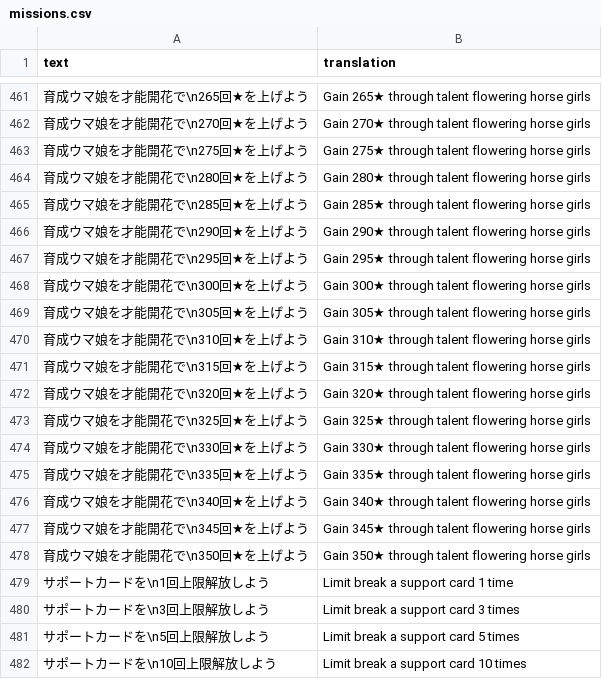
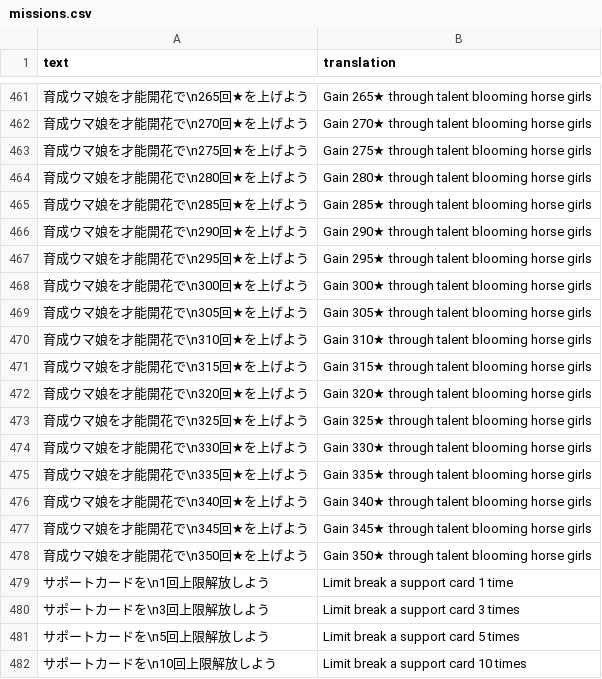
Before and after one commit to FabulousCupcake/umamusume-db-translate, a CSV file: src/data/missions.csv, drawn as a sheet; only a part is shown, gaps mark what is left out; the diff covers the shown part only.

Commit message:
change flowering to blooming

```diff
--- a/src/data/missions.csv
+++ b/src/data/missions.csv
@@ -461,19 +461,19 @@
-"育成ウマ娘を才能開花で\n265回★を上げよう","Gain 265★ through talent flowering horse girls"
-"育成ウマ娘を才能開花で\n270回★を上げよう","Gain 270★ through talent flowering horse girls"
-"育成ウマ娘を才能開花で\n275回★を上げよう","Gain 275★ through talent flowering horse girls"
-"育成ウマ娘を才能開花で\n280回★を上げよう","Gain 280★ through talent flowering horse girls"
-"育成ウマ娘を才能開花で\n285回★を上げよう","Gain 285★ through talent flowering horse girls"
-"育成ウマ娘を才能開花で\n290回★を上げよう","Gain 290★ through talent flowering horse girls"
-"育成ウマ娘を才能開花で\n295回★を上げよう","Gain 295★ through talent flowering horse girls"
-"育成ウマ娘を才能開花で\n300回★を上げよう","Gain 300★ through talent flowering horse girls"
-"育成ウマ娘を才能開花で\n305回★を上げよう","Gain 305★ through talent flowering horse girls"
-"育成ウマ娘を才能開花で\n310回★を上げよう","Gain 310★ through talent flowering horse girls"
-"育成ウマ娘を才能開花で\n315回★を上げよう","Gain 315★ through talent flowering horse girls"
-"育成ウマ娘を才能開花で\n320回★を上げよう","Gain 320★ through talent flowering horse girls"
-"育成ウマ娘を才能開花で\n325回★を上げよう","Gain 325★ through talent flowering horse girls"
-"育成ウマ娘を才能開花で\n330回★を上げよう","Gain 330★ through talent flowering horse girls"
-"育成ウマ娘を才能開花で\n335回★を上げよう","Gain 335★ through talent flowering horse girls"
-"育成ウマ娘を才能開花で\n340回★を上げよう","Gain 340★ through talent flowering horse girls"
-"育成ウマ娘を才能開花で\n345回★を上げよう","Gain 345★ through talent flowering horse girls"
-"育成ウマ娘を才能開花で\n350回★を上げよう","Gain 350★ through talent flowering horse girls"
+"育成ウマ娘を才能開花で\n265回★を上げよう","Gain 265★ through talent blooming horse girls"
+"育成ウマ娘を才能開花で\n270回★を上げよう","Gain 270★ through talent blooming horse girls"
+"育成ウマ娘を才能開花で\n275回★を上げよう","Gain 275★ through talent blooming horse girls"
+"育成ウマ娘を才能開花で\n280回★を上げよう","Gain 280★ through talent blooming horse girls"
+"育成ウマ娘を才能開花で\n285回★を上げよう","Gain 285★ through talent blooming horse girls"
+"育成ウマ娘を才能開花で\n290回★を上げよう","Gain 290★ through talent blooming horse girls"
+"育成ウマ娘を才能開花で\n295回★を上げよう","Gain 295★ through talent blooming horse girls"
+"育成ウマ娘を才能開花で\n300回★を上げよう","Gain 300★ through talent blooming horse girls"
+"育成ウマ娘を才能開花で\n305回★を上げよう","Gain 305★ through talent blooming horse girls"
+"育成ウマ娘を才能開花で\n310回★を上げよう","Gain 310★ through talent blooming horse girls"
+"育成ウマ娘を才能開花で\n315回★を上げよう","Gain 315★ through talent blooming horse girls"
+"育成ウマ娘を才能開花で\n320回★を上げよう","Gain 320★ through talent blooming horse girls"
+"育成ウマ娘を才能開花で\n325回★を上げよう","Gain 325★ through talent blooming horse girls"
+"育成ウマ娘を才能開花で\n330回★を上げよう","Gain 330★ through talent blooming horse girls"
+"育成ウマ娘を才能開花で\n335回★を上げよう","Gain 335★ through talent blooming horse girls"
+"育成ウマ娘を才能開花で\n340回★を上げよう","Gain 340★ through talent blooming horse girls"
+"育成ウマ娘を才能開花で\n345回★を上げよう","Gain 345★ through talent blooming horse girls"
+"育成ウマ娘を才能開花で\n350回★を上げよう","Gain 350★ through talent blooming horse girls"
 "サポートカードを\n1回上限解放しよう","Limit break a support card 1 time"
```
Also changed, not shown: 54 edited cells elsewhere in this file.
